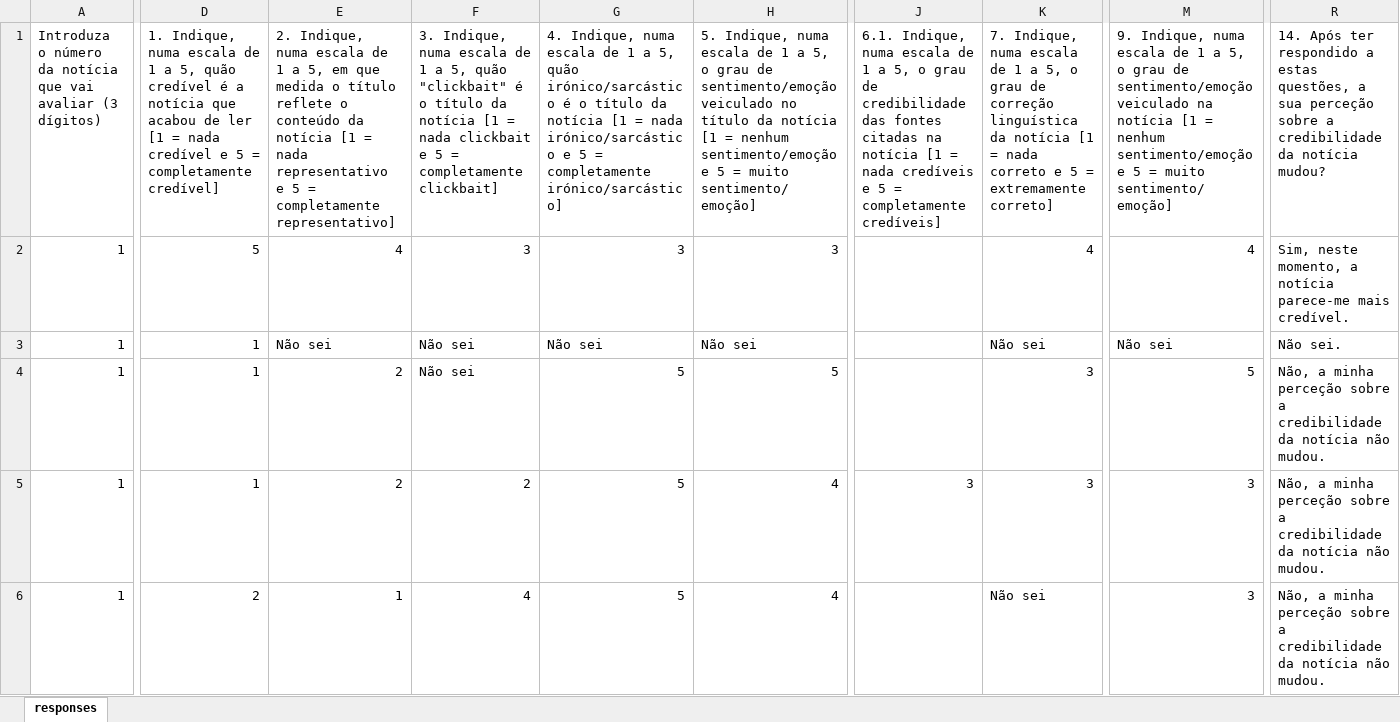
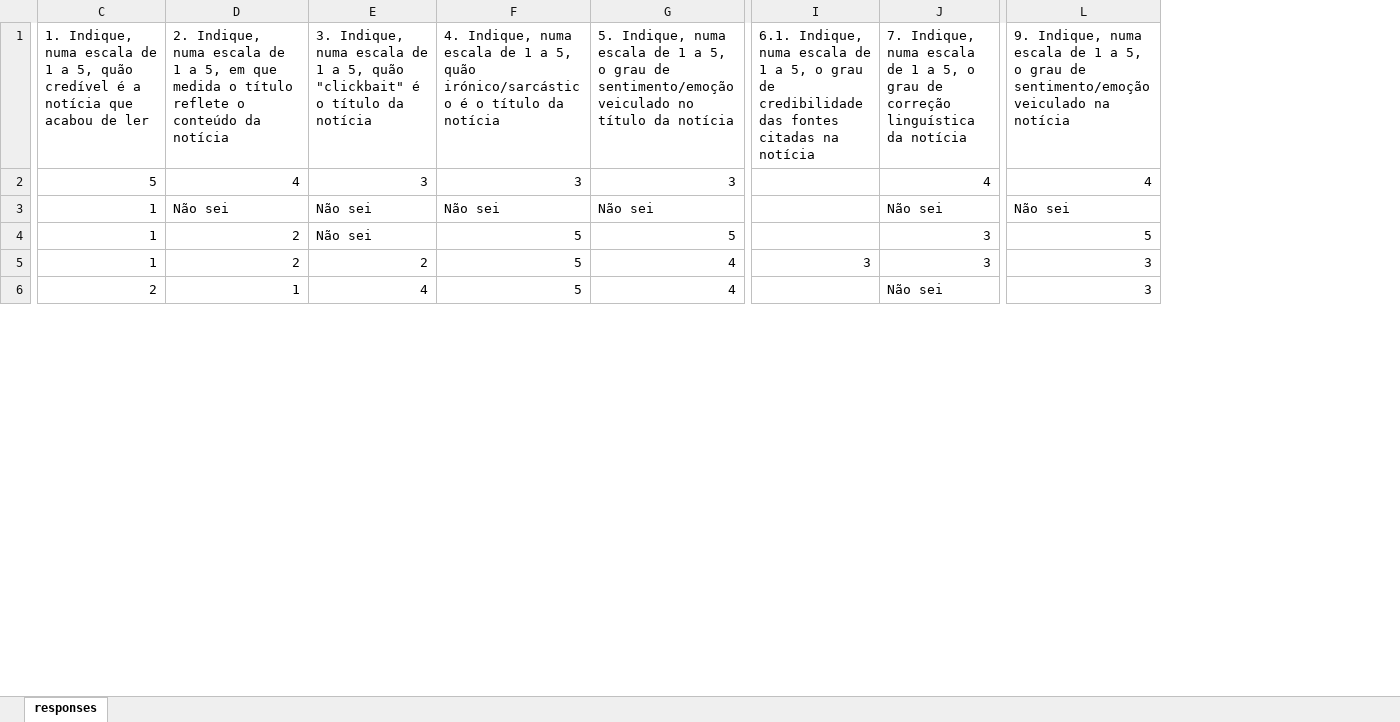
Before and after one commit to dcaled/mint, an Excel workbook: mind_corpus/corpus/mint-annotations.xlsx, sheet responses, drawn as a sheet; only a part is shown, gaps mark what is left out; values as stored, in another font and other column widths than the file's, no borders; removed rows and columns are numbered as before the commit, all else as after; the diff covers the shown part only; the diff names each change by its address in the sheet, - before the commit and + after, or states it on an @@ line.

Commit message:
Simplifying annotations file; Fixing error in credibility aspects.

```diff
--- a/mind_corpus/corpus/mint-annotations.xlsx (sheet responses)
+++ b/mind_corpus/corpus/mint-annotations.xlsx (sheet responses)
-column A, rows 1-6: Introduza o número da notícia que vai avaliar (3 dígitos) | 1 | 1 | 1 | 1 | 1
-column R, rows 1-6: 14. Após ter respondido a estas questões, a sua perceção sobre a credibilidade da notícia mudou? | Sim, neste momento, a notícia parece-me mais credível. | Não sei. | Não, a minha perceção sobre a credibilidade da notícia não mudou. | Não, a minha perceção sobre a credibilidade da notícia não mudou. | Não, a minha perceção sobre a credibilidade da notícia não mudou.
-C1: …de ler [1 = nada credível e 5 = completamente credível]
+C1: …de ler
-D1: …da notícia [1 = nada representativo e 5 = completamente representativo]
+D1: …da notícia
-E1: …da notícia [1 = nada clickbait e 5 = completamente clickbait]
+E1: …da notícia
-F1: …da notícia [1 = nada irónico/sarcástico e 5 = completamente irónico/sarcástico]
+F1: …da notícia
-G1: …da notícia [1 = nenhum sentimento/emoção e 5 = muito sentimento/emoção]
+G1: …da notícia
-I1: …na notícia [1 = nada credíveis e 5 = completamente credíveis]
+I1: …na notícia
-J1: …da notícia [1 = nada correto e 5 = extremamente correto]
+J1: …da notícia
-L1: …na notícia [1 = nenhum sentimento/emoção e 5 = muito sentimento/emoção]
+L1: …na notícia
```
Also changed, not shown: 2 edited cells elsewhere in this sheet, formulas that keep their value, 2 other files.
